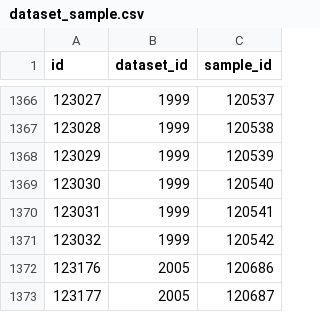
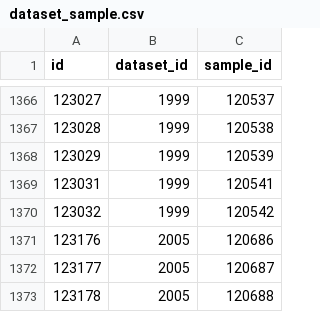
Before and after one commit to pli888/gigadb-website, a CSV file: data/prod_like/dataset_sample.csv, drawn as a sheet; only a part is shown, gaps mark what is left out; the shorter side is filled out with more unchanged rows; the diff names each change by its address in the sheet, - before the commit and + after, or states it on an @@ line.

```diff
--- a/data/prod_like/dataset_sample.csv
+++ b/data/prod_like/dataset_sample.csv
-row 1369: 123030 | 1999 | 120540
```
Also changed, not shown: data/dev/file.csv, data/dev/file_attributes.csv, 23 other files.
